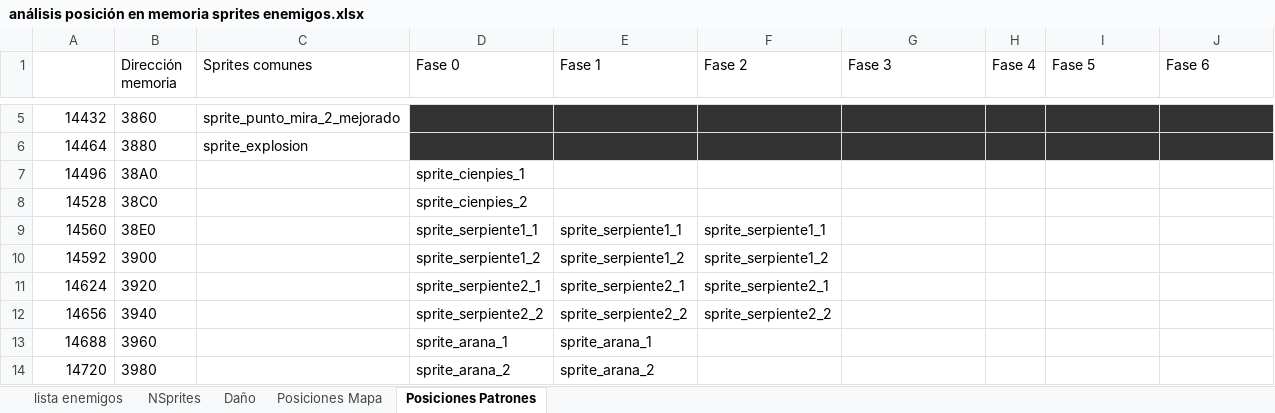
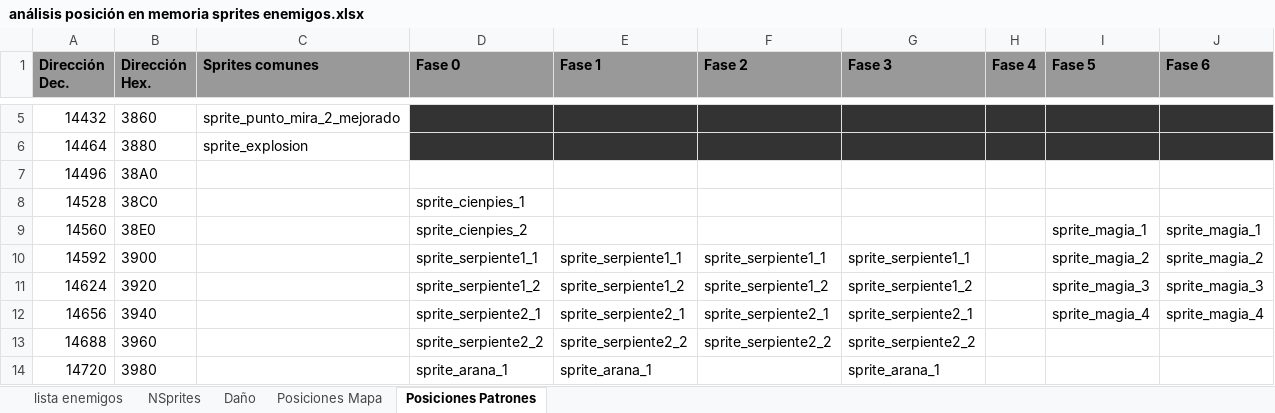
Before and after one commit to sakopaco/vampireslayer, an Excel workbook: doc/análisis posición en memoria sprites enemigos.xlsx, sheet Posiciones Patrones, drawn as a sheet; only a part is shown, gaps mark what is left out; values as stored, in another font and other column widths than the file's, no borders; the diff covers the shown part only; the diff names each change by its address in the sheet, - before the commit and + after, or states it on an @@ line.

Commit message:
Continuación definir pos patrones sprites
Fin posiciones de memoria
Falta definir posiciones OAM

```diff
--- a/doc/análisis posición en memoria sprites enemigos.xlsx (sheet Posiciones Patrones)
+++ b/doc/análisis posición en memoria sprites enemigos.xlsx (sheet Posiciones Patrones)
-A1: (empty)
+A1: Dirección Dec.
-A1:J1 fill: none
+A1:J1 fill: #999999
-B1: Dirección memoria
+B1: Dirección Hex.
-B1:J1 bold: off
+B1:J1 bold: on
-D7 (Fase 0): sprite_cienpies_1
+D7 (Fase 0): (empty)
-D8 (Fase 0): sprite_cienpies_2
+D8 (Fase 0): sprite_cienpies_1
-D9 (Fase 0): sprite_serpiente1_1
+D9 (Fase 0): sprite_cienpies_2
-E9 (Fase 1): sprite_serpiente1_1
+E9 (Fase 1): (empty)
-F9 (Fase 2): sprite_serpiente1_1
+F9 (Fase 2): (empty)
-I9 (Fase 5): (empty)
+I9 (Fase 5): sprite_magia_1
-J9 (Fase 6): (empty)
+J9 (Fase 6): sprite_magia_1
-D10 (Fase 0): sprite_serpiente1_2
+D10 (Fase 0): sprite_serpiente1_1
-E10 (Fase 1): sprite_serpiente1_2
+E10 (Fase 1): sprite_serpiente1_1
-F10 (Fase 2): sprite_serpiente1_2
+F10 (Fase 2): sprite_serpiente1_1
-G10 (Fase 3): (empty)
+G10 (Fase 3): sprite_serpiente1_1
-I10 (Fase 5): (empty)
+I10 (Fase 5): sprite_magia_2
-J10 (Fase 6): (empty)
+J10 (Fase 6): sprite_magia_2
-D11 (Fase 0): sprite_serpiente2_1
+D11 (Fase 0): sprite_serpiente1_2
-E11 (Fase 1): sprite_serpiente2_1
+E11 (Fase 1): sprite_serpiente1_2
-F11 (Fase 2): sprite_serpiente2_1
+F11 (Fase 2): sprite_serpiente1_2
-G11 (Fase 3): (empty)
+G11 (Fase 3): sprite_serpiente1_2
-I11 (Fase 5): (empty)
+I11 (Fase 5): sprite_magia_3
-J11 (Fase 6): (empty)
+J11 (Fase 6): sprite_magia_3
-D12 (Fase 0): sprite_serpiente2_2
+D12 (Fase 0): sprite_serpiente2_1
-E12 (Fase 1): sprite_serpiente2_2
+E12 (Fase 1): sprite_serpiente2_1
-F12 (Fase 2): sprite_serpiente2_2
+F12 (Fase 2): sprite_serpiente2_1
-G12 (Fase 3): (empty)
+G12 (Fase 3): sprite_serpiente2_1
-I12 (Fase 5): (empty)
+I12 (Fase 5): sprite_magia_4
-J12 (Fase 6): (empty)
+J12 (Fase 6): sprite_magia_4
-D13 (Fase 0): sprite_arana_1
+D13 (Fase 0): sprite_serpiente2_2
-E13 (Fase 1): sprite_arana_1
+E13 (Fase 1): sprite_serpiente2_2
-F13 (Fase 2): (empty)
+F13 (Fase 2): sprite_serpiente2_2
-G13 (Fase 3): (empty)
+G13 (Fase 3): sprite_serpiente2_2
-D14 (Fase 0): sprite_arana_2
+D14 (Fase 0): sprite_arana_1
-E14 (Fase 1): sprite_arana_2
+E14 (Fase 1): sprite_arana_1
-G14 (Fase 3): (empty)
+G14 (Fase 3): sprite_arana_1
```
Also changed, not shown: 182 edited cells and cell formats elsewhere in this sheet, sheet Posiciones Mapa, sheet lista enemigos.
